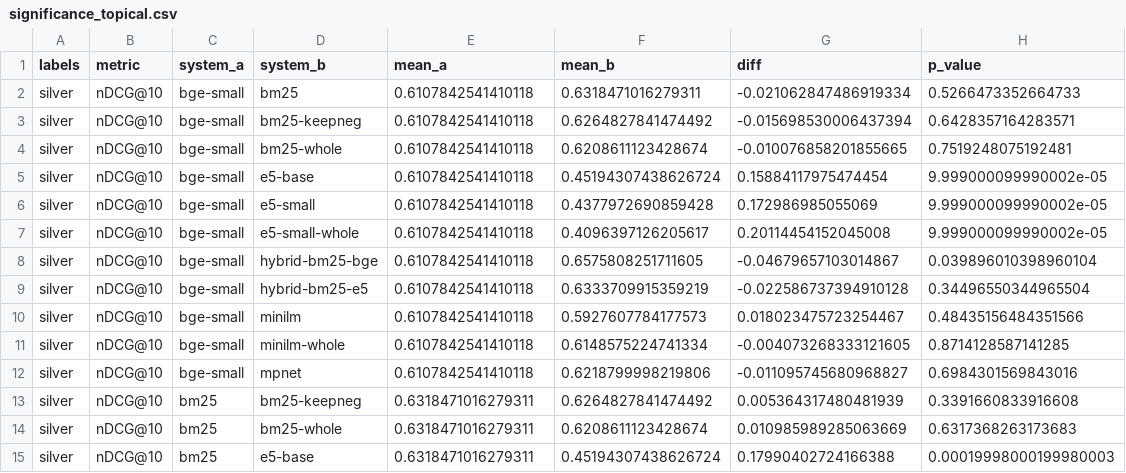
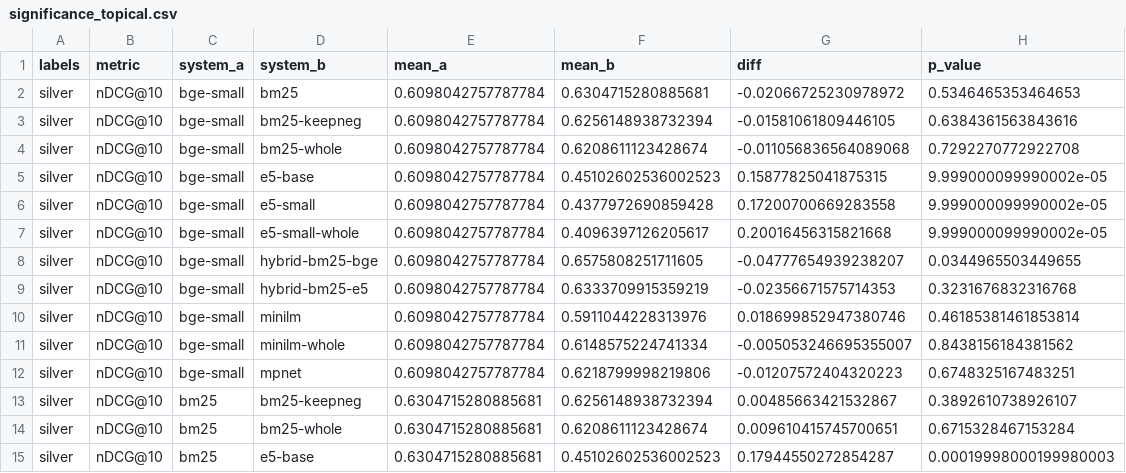
Before and after one commit to Jacob19999/cis634, a CSV file: results/extended/significance_topical.csv, drawn as a sheet; only a part is shown; the diff covers the shown part only.

```diff
--- a/results/extended/significance_topical.csv
+++ b/results/extended/significance_topical.csv
@@ -1,15 +1,15 @@
 labels,metric,system_a,system_b,mean_a,mean_b,diff,p_value
-silver,nDCG@10,bge-small,bm25,0.6107842541410118,0.6318471016279311,-0.021062847486919334,0.5266473352664733
-silver,nDCG@10,bge-small,bm25-keepneg,0.6107842541410118,0.6264827841474492,-0.015698530006437394,0.6428357164283571
-silver,nDCG@10,bge-small,bm25-whole,0.6107842541410118,0.6208611123428674,-0.010076858201855665,0.7519248075192481
-silver,nDCG@10,bge-small,e5-base,0.6107842541410118,0.45194307438626724,0.15884117975474454,9.999000099990002e-05
-silver,nDCG@10,bge-small,e5-small,0.6107842541410118,0.4377972690859428,0.172986985055069,9.999000099990002e-05
-silver,nDCG@10,bge-small,e5-small-whole,0.6107842541410118,0.4096397126205617,0.20114454152045008,9.999000099990002e-05
-silver,nDCG@10,bge-small,hybrid-bm25-bge,0.6107842541410118,0.6575808251711605,-0.04679657103014867,0.039896010398960104
-silver,nDCG@10,bge-small,hybrid-bm25-e5,0.6107842541410118,0.6333709915359219,-0.022586737394910128,0.34496550344965504
-silver,nDCG@10,bge-small,minilm,0.6107842541410118,0.5927607784177573,0.018023475723254467,0.48435156484351566
-silver,nDCG@10,bge-small,minilm-whole,0.6107842541410118,0.6148575224741334,-0.004073268333121605,0.8714128587141285
-silver,nDCG@10,bge-small,mpnet,0.6107842541410118,0.6218799998219806,-0.011095745680968827,0.6984301569843016
-silver,nDCG@10,bm25,bm25-keepneg,0.6318471016279311,0.6264827841474492,0.005364317480481939,0.3391660833916608
-silver,nDCG@10,bm25,bm25-whole,0.6318471016279311,0.6208611123428674,0.010985989285063669,0.6317368263173683
-silver,nDCG@10,bm25,e5-base,0.6318471016279311,0.45194307438626724,0.17990402724166388,0.00019998000199980003
+silver,nDCG@10,bge-small,bm25,0.6098042757787784,0.6304715280885681,-0.02066725230978972,0.5346465353464653
+silver,nDCG@10,bge-small,bm25-keepneg,0.6098042757787784,0.6256148938732394,-0.01581061809446105,0.6384361563843616
+silver,nDCG@10,bge-small,bm25-whole,0.6098042757787784,0.6208611123428674,-0.011056836564089068,0.7292270772922708
+silver,nDCG@10,bge-small,e5-base,0.6098042757787784,0.45102602536002523,0.15877825041875315,9.999000099990002e-05
+silver,nDCG@10,bge-small,e5-small,0.6098042757787784,0.4377972690859428,0.17200700669283558,9.999000099990002e-05
+silver,nDCG@10,bge-small,e5-small-whole,0.6098042757787784,0.4096397126205617,0.20016456315821668,9.999000099990002e-05
+silver,nDCG@10,bge-small,hybrid-bm25-bge,0.6098042757787784,0.6575808251711605,-0.04777654939238207,0.0344965503449655
+silver,nDCG@10,bge-small,hybrid-bm25-e5,0.6098042757787784,0.6333709915359219,-0.02356671575714353,0.3231676832316768
+silver,nDCG@10,bge-small,minilm,0.6098042757787784,0.5911044228313976,0.018699852947380746,0.46185381461853814
+silver,nDCG@10,bge-small,minilm-whole,0.6098042757787784,0.6148575224741334,-0.005053246695355007,0.8438156184381562
+silver,nDCG@10,bge-small,mpnet,0.6098042757787784,0.6218799998219806,-0.01207572404320223,0.6748325167483251
+silver,nDCG@10,bm25,bm25-keepneg,0.6304715280885681,0.6256148938732394,0.00485663421532867,0.3892610738926107
+silver,nDCG@10,bm25,bm25-whole,0.6304715280885681,0.6208611123428674,0.009610415745700651,0.6715328467153284
+silver,nDCG@10,bm25,e5-base,0.6304715280885681,0.45102602536002523,0.17944550272854287,0.00019998000199980003
```
Also changed, not shown: 84 edited cells elsewhere in this file, reports/milestone/figures/topical_by_facet.csv, results/extended/metrics_topical.csv, 13 other files.
